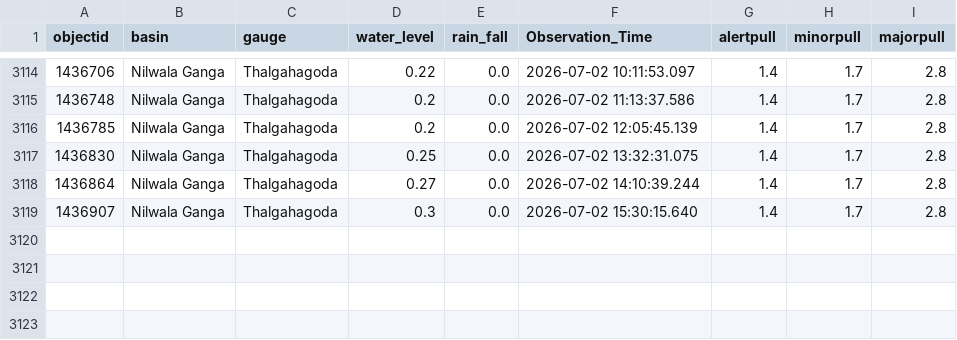
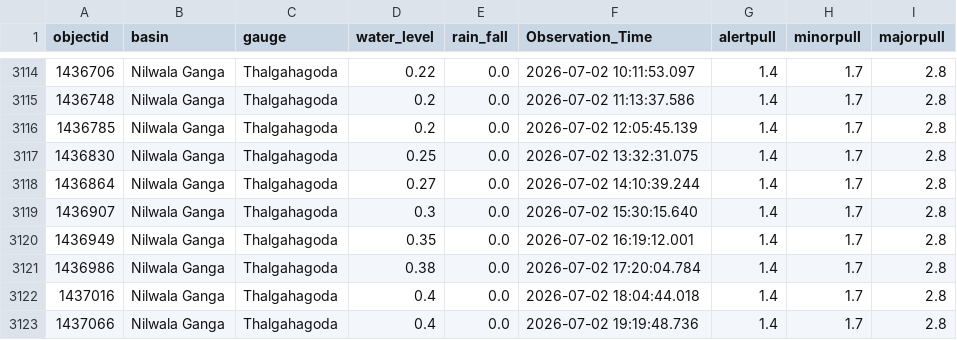
Before and after one commit to hhumal/Irrigation-Dept-Manual-River-Gauge-Readings, a CSV file: Station_Rainfall_CSVs/Thalgahagoda.csv, drawn as a sheet; only a part is shown, gaps mark what is left out; the diff names each change by its address in the sheet, - before the commit and + after, or states it on an @@ line.

```diff
--- a/Station_Rainfall_CSVs/Thalgahagoda.csv
+++ b/Station_Rainfall_CSVs/Thalgahagoda.csv
+row 3120: 1436949 | Nilwala Ganga | Thalgahagoda | 0.35 | 0.0 | 2026-07-02 16:19:12.001 | 1.4 | 1.7 | 2.8
+row 3121: 1436986 | Nilwala Ganga | Thalgahagoda | 0.38 | 0.0 | 2026-07-02 17:20:04.784 | 1.4 | 1.7 | 2.8
+row 3122: 1437016 | Nilwala Ganga | Thalgahagoda | 0.4 | 0.0 | 2026-07-02 18:04:44.018 | 1.4 | 1.7 | 2.8
+row 3123: 1437066 | Nilwala Ganga | Thalgahagoda | 0.4 | 0.0 | 2026-07-02 19:19:48.736 | 1.4 | 1.7 | 2.8
```
Also changed, not shown: Station_Rainfall_CSVs/Baddegama.csv, Station_Rainfall_CSVs/Holombuwa.csv, 37 other files.
